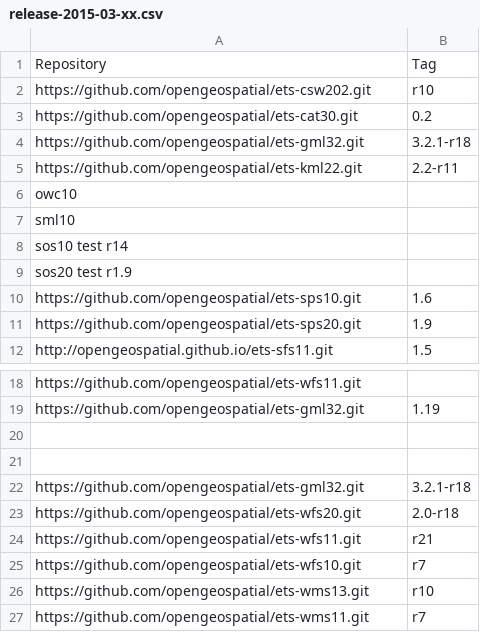
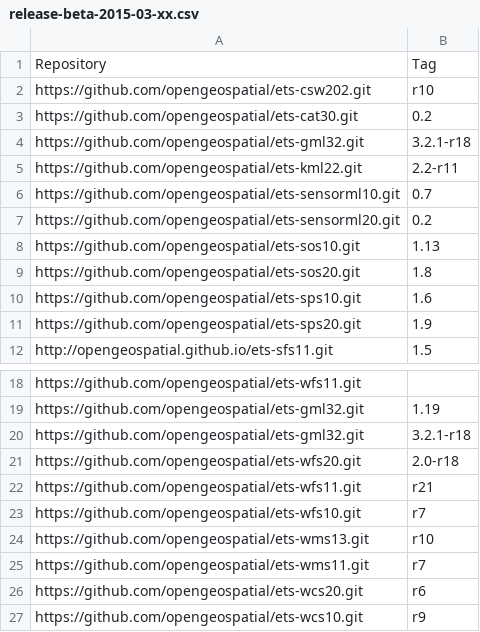
Before and after one commit to opengeospatial/te-releases, a CSV file: release-beta-2015-03-xx.csv (was release-2015-03-xx.csv), drawn as a sheet; only a part is shown, gaps mark what is left out; the shorter side is filled out with more unchanged rows; removed rows and columns are numbered as before the commit, all else as after; the diff names each change by its address in the sheet, - before the commit and + after, or states it on an @@ line.

Commit message:
Update and rename release-2015-03-xx.csv to release-beta-2015-03-xx.csv

```diff
--- a/release-2015-03-xx.csv
+++ b/release-beta-2015-03-xx.csv
-row 6: owc10
-row 7: sml10
-row 8: sos10 test r14
-row 9: sos20 test r1.9
+row 6: https://github.com/opengeospatial/ets-sensorml10.git | 0.7
+row 7: https://github.com/opengeospatial/ets-sensorml20.git | 0.2
+row 8: https://github.com/opengeospatial/ets-sos10.git | 1.13
+row 9: https://github.com/opengeospatial/ets-sos20.git | 1.8
-row 20: (empty)
-row 21: (empty)
```
